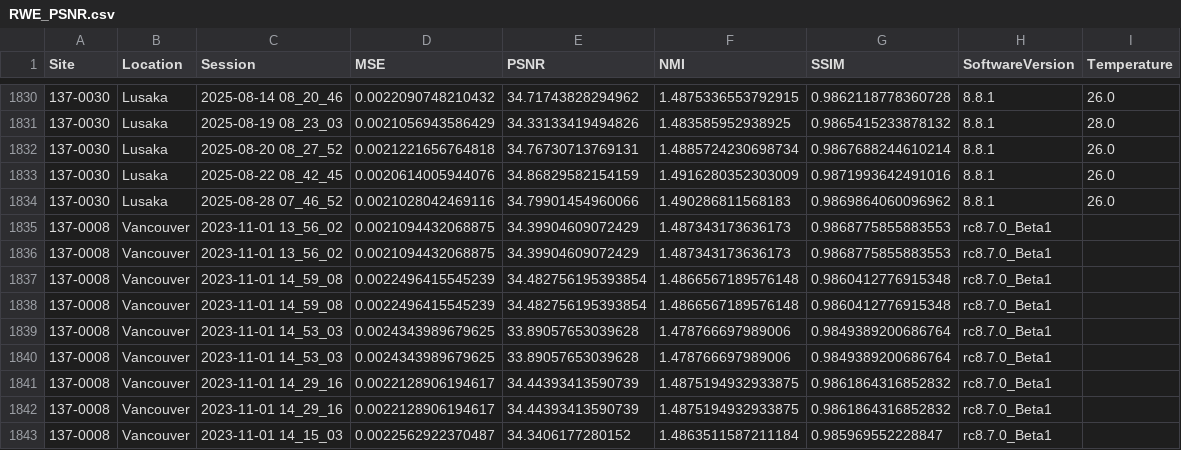
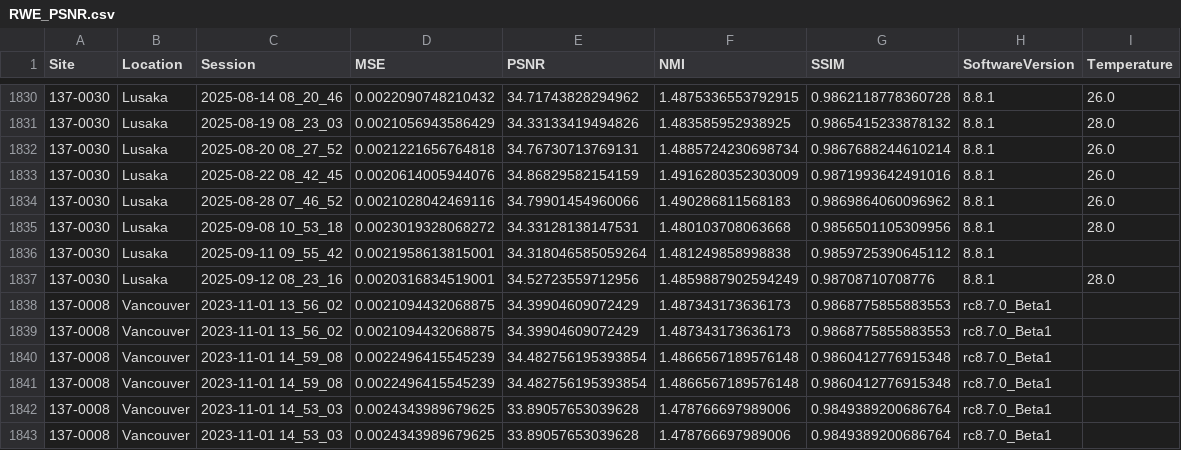
Before and after one commit to UNITY-Physics/UNITY-Dashboard, a CSV file: src/data/RWE_PSNR.csv, drawn as a sheet; only a part is shown, gaps mark what is left out; the shorter side is filled out with more unchanged rows; the diff names each change by its address in the sheet, - before the commit and + after, or states it on an @@ line.

```diff
--- a/src/data/RWE_PSNR.csv
+++ b/src/data/RWE_PSNR.csv
+row 1835: 137-0030 | Lusaka | 2025-09-08 10_53_18 | 0.0023019328068272 | 34.33128138147531 | 1.480103708063668 | 0.9856501105309956 | 8.8.1 | 28.0
+row 1836: 137-0030 | Lusaka | 2025-09-11 09_55_42 | 0.0021958613815001 | 34.318046585059264 | 1.481249858998838 | 0.9859725390645112 | 8.8.1
+row 1837: 137-0030 | Lusaka | 2025-09-12 08_23_16 | 0.0020316834519001 | 34.52723559712956 | 1.4859887902594249 | 0.98708710708776 | 8.8.1 | 28.0
```
